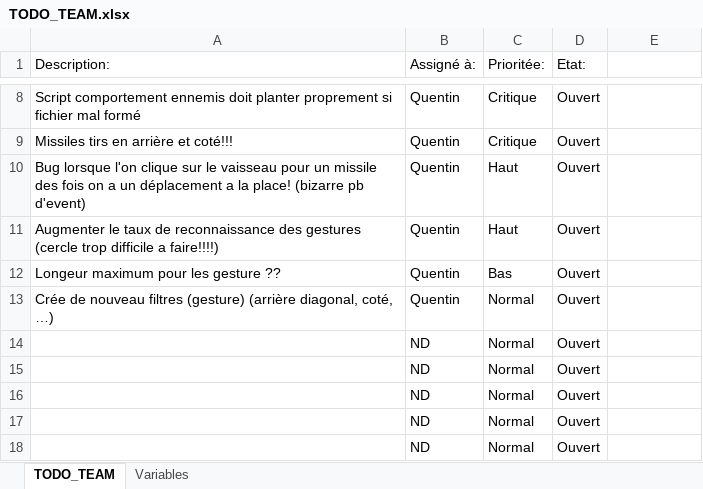
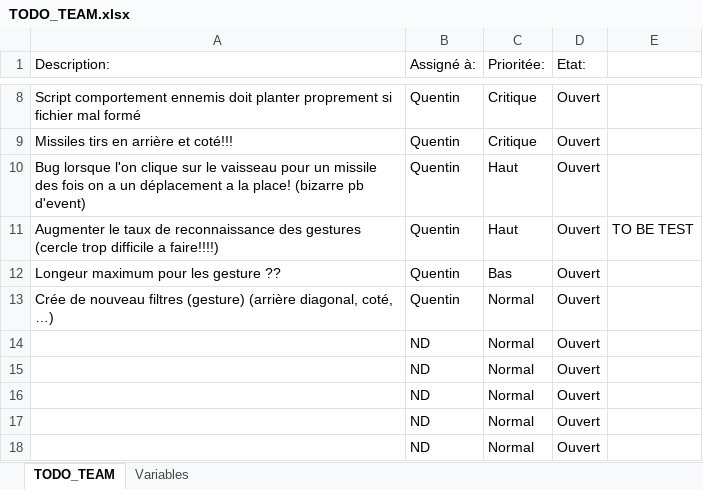
Before and after one commit to IR-Projets/Escape, an Excel workbook: TODO_TEAM.xlsx, sheet TODO_TEAM, drawn as a sheet; only a part is shown, gaps mark what is left out; values as stored, in another font and other column widths than the file's, no borders; the diff names each change by its address in the sheet, - before the commit and + after, or states it on an @@ line.

```diff
--- a/TODO_TEAM.xlsx (sheet TODO_TEAM)
+++ b/TODO_TEAM.xlsx (sheet TODO_TEAM)
-E11: (empty)
+E11: TO BE TEST
```
Also changed, not shown: 1 other file.
